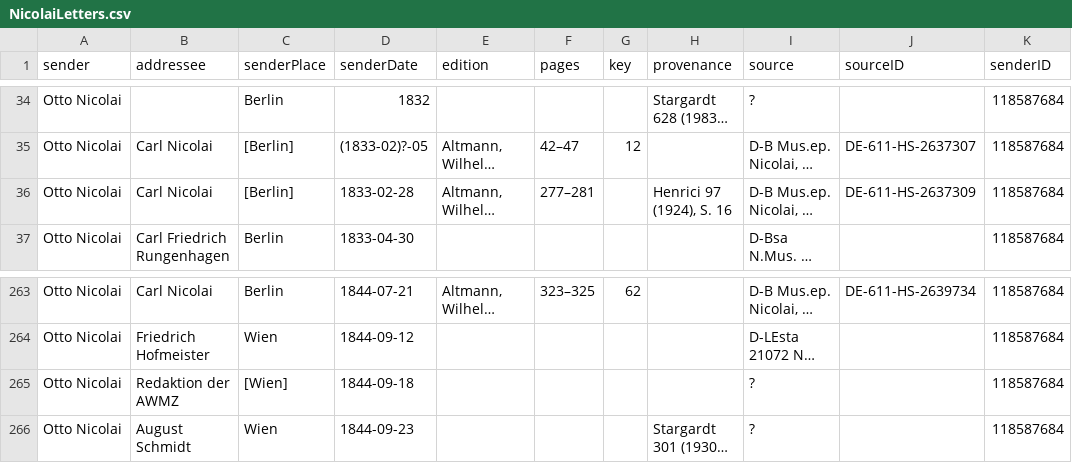
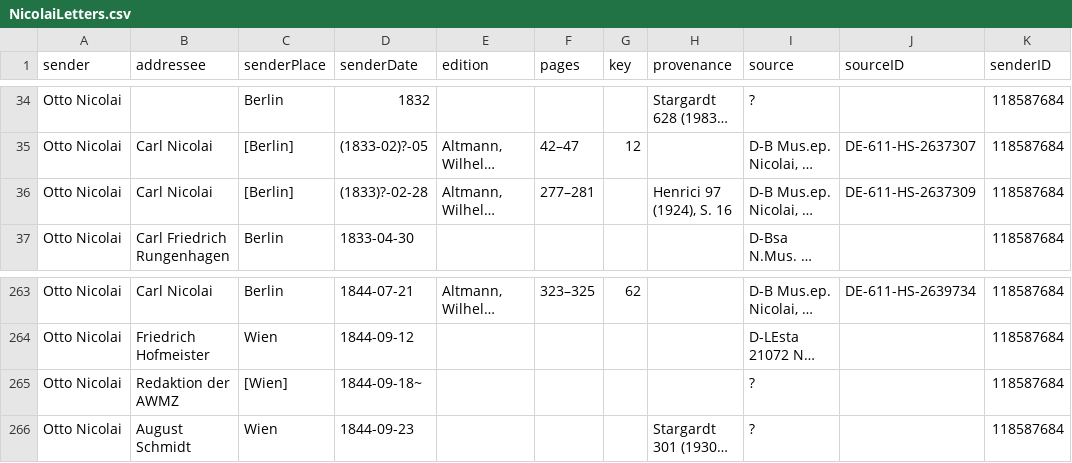
Before and after one commit to rettinghaus/NicolaiLetters, a CSV file: NicolaiLetters.csv, drawn as a sheet; only a part is shown, gaps mark what is left out; long unchanged cells end in …; the diff names each change by its address in the sheet, - before the commit and + after, or states it on an @@ line.

Commit message:
minor changes to dates

```diff
--- a/NicolaiLetters.csv
+++ b/NicolaiLetters.csv
-D36 (senderDate): 1833-02-28
+D36 (senderDate): (1833)?-02-28
-D265 (senderDate): 1844-09-18
+D265 (senderDate): 1844-09-18~
```
